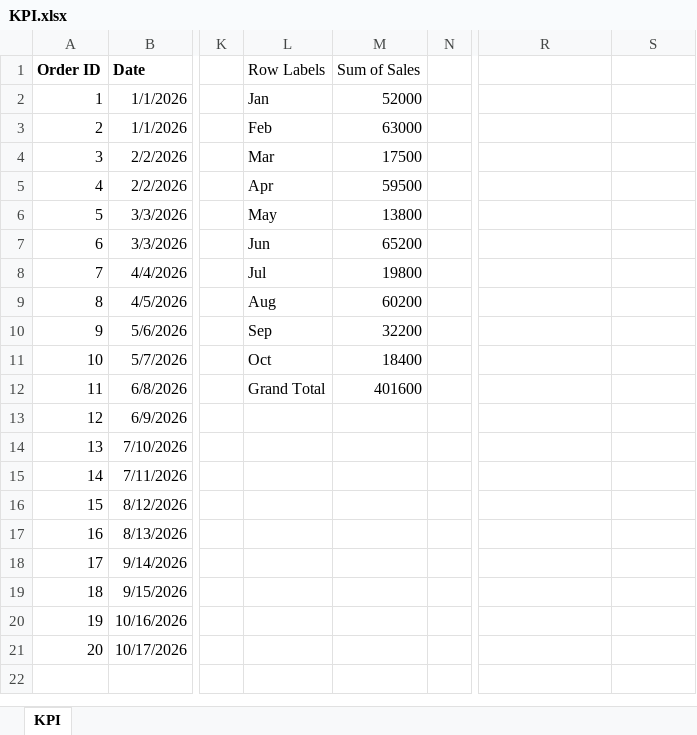
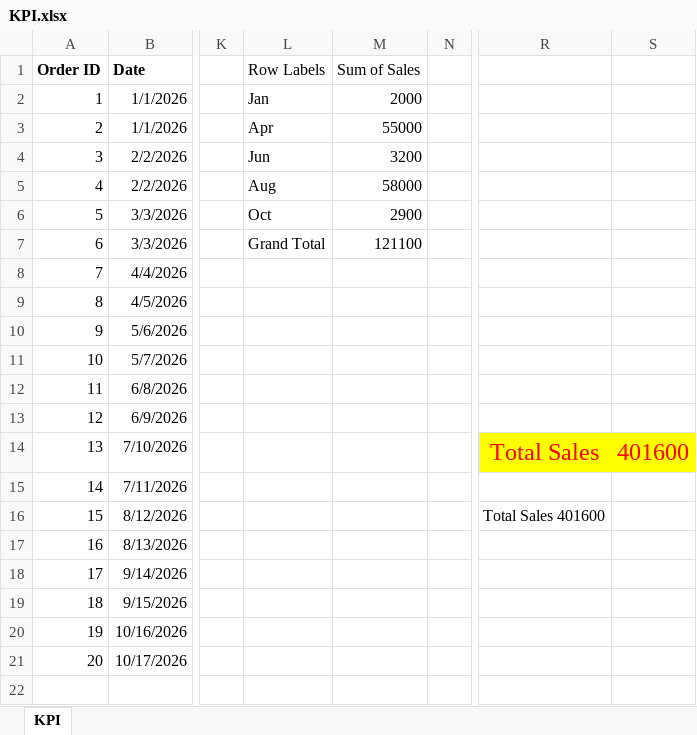
Before and after one commit to DSATM1/Excel, an Excel workbook: KPI.xlsx, sheet KPI, drawn as a sheet; only a part is shown, gaps mark what is left out; values as stored, in another font and other column widths than the file's, no borders; charts and pictures not drawn; the diff names each change by its address in the sheet, - before the commit and + after, or states it on an @@ line.

Commit message:
Slicers

```diff
--- a/KPI.xlsx (sheet KPI)
+++ b/KPI.xlsx (sheet KPI)
-M2 (Sum of Sales): 52000
+M2 (Sum of Sales): 2000
-L3 (Row Labels): Feb
+L3 (Row Labels): Apr
-M3 (Sum of Sales): 63000
+M3 (Sum of Sales): 55000
-L4 (Row Labels): Mar
+L4 (Row Labels): Jun
-M4 (Sum of Sales): 17500
+M4 (Sum of Sales): 3200
-L5 (Row Labels): Apr
+L5 (Row Labels): Aug
-M5 (Sum of Sales): 59500
+M5 (Sum of Sales): 58000
-L6 (Row Labels): May
+L6 (Row Labels): Oct
-M6 (Sum of Sales): 13800
+M6 (Sum of Sales): 2900
-L7 (Row Labels): Jun
+L7 (Row Labels): Grand Total
-M7 (Sum of Sales): 65200
+M7 (Sum of Sales): 121100
-L8 (Row Labels): Jul
+L8 (Row Labels): (empty)
-M8 (Sum of Sales): 19800
+M8 (Sum of Sales): (empty)
-L9 (Row Labels): Aug
+L9 (Row Labels): (empty)
-M9 (Sum of Sales): 60200
+M9 (Sum of Sales): (empty)
-L10 (Row Labels): Sep
+L10 (Row Labels): (empty)
-M10 (Sum of Sales): 32200
+M10 (Sum of Sales): (empty)
-L11 (Row Labels): Oct
+L11 (Row Labels): (empty)
-M11 (Sum of Sales): 18400
+M11 (Sum of Sales): (empty)
-L12 (Row Labels): Grand Total
+L12 (Row Labels): (empty)
-M12 (Sum of Sales): 401600
+M12 (Sum of Sales): (empty)
-R14: (empty)
+R14: Total Sales
-R14:S14 fill: none
+R14:S14 fill: #FFFF00
-S14: (empty)
+S14: 401600
-R16: (empty)
+R16: Total Sales 401600
```
Also changed, not shown: charts or pictures.
